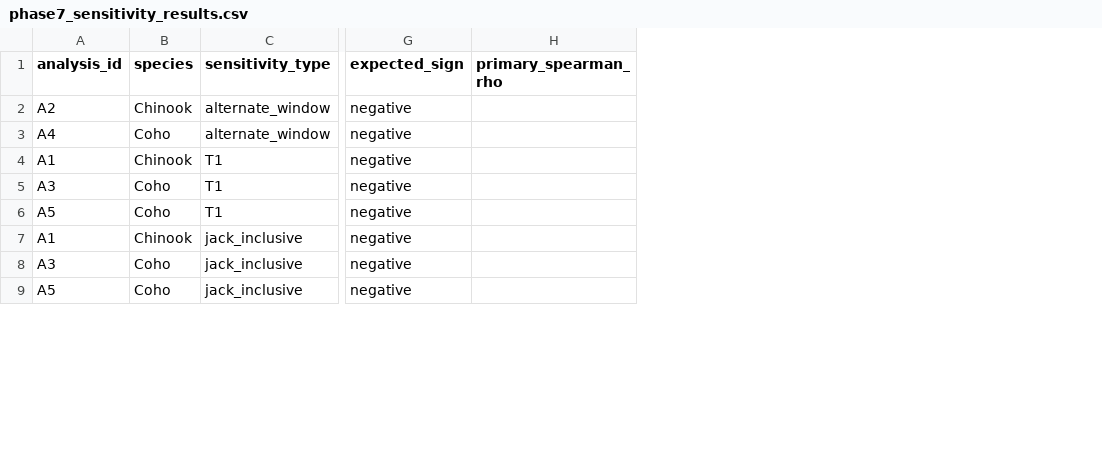
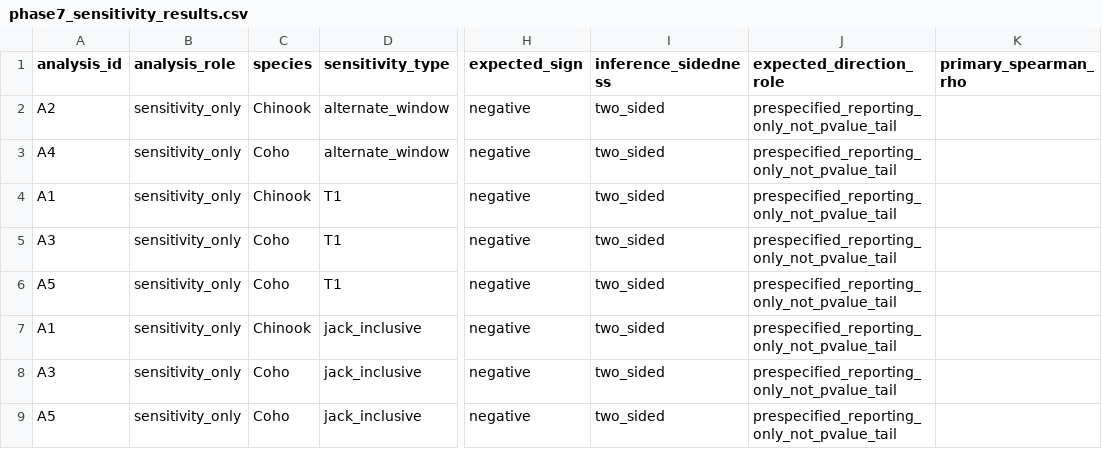
Before and after one commit to mtnh1gh/issaquah-salmon-study, a CSV file: outputs/phase7/phase7_sensitivity_results.csv, drawn as a sheet; only a part is shown, gaps mark what is left out; the diff names each change by its address in the sheet, - before the commit and + after, or states it on an @@ line.

```diff
--- a/outputs/phase7/phase7_sensitivity_results.csv
+++ b/outputs/phase7/phase7_sensitivity_results.csv
+column B (analysis_role), rows 2-9: all sensitivity_only
+column I (inference_sidedness), rows 2-9: all two_sided
+column J (expected_direction_role), rows 2-9: all prespecified_reporting_only_not_pvalue_tail
```
Also changed, not shown: docs/data_inventory.csv, outputs/phase7/phase7_mechanism_results.csv, 10 other files.
